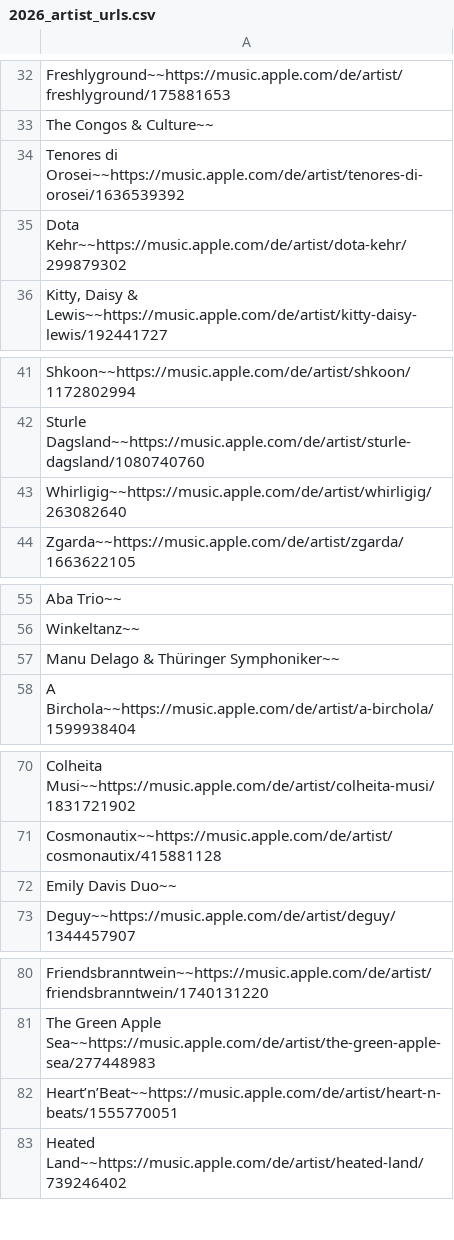
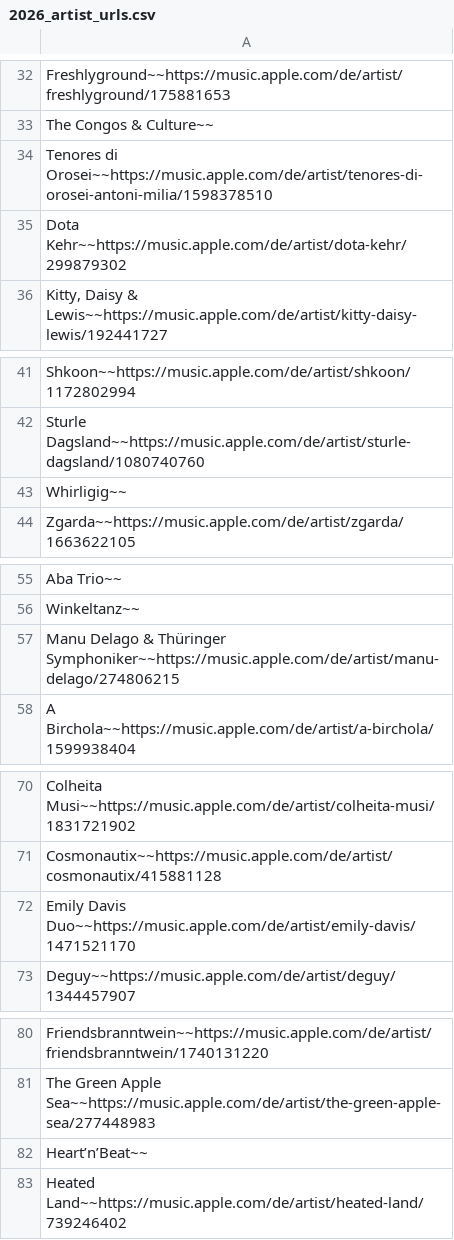
Before and after one commit to LeonGeorgi/RudolstadtForiOS, a CSV file: Shared/Resources/2026_artist_urls.csv, drawn as a sheet; only a part is shown, gaps mark what is left out; the diff covers the shown part only.

Commit message:
Add artist music link audit tooling

```diff
--- a/Shared/Resources/2026_artist_urls.csv
+++ b/Shared/Resources/2026_artist_urls.csv
@@ -33,3 +33,3 @@ Freshlyground~~https://music.apple.com/de/artist/freshlyground/175881653
 The Congos & Culture~~
-Tenores di Orosei~~https://music.apple.com/de/artist/tenores-di-orosei/1636539392
+Tenores di Orosei~~https://music.apple.com/de/artist/tenores-di-orosei-antoni-milia/1598378510
 Dota Kehr~~https://music.apple.com/de/artist/dota-kehr/299879302
@@ -42,3 +42,3 @@ Shkoon~~https://music.apple.com/de/artist/shkoon/1172802994
 Sturle Dagsland~~https://music.apple.com/de/artist/sturle-dagsland/1080740760
-Whirligig~~https://music.apple.com/de/artist/whirligig/263082640
+Whirligig~~
 Zgarda~~https://music.apple.com/de/artist/zgarda/1663622105
@@ -56,3 +56,3 @@ Aba Trio~~
 Winkeltanz~~
-Manu Delago & Thüringer Symphoniker~~
+Manu Delago & Thüringer Symphoniker~~https://music.apple.com/de/artist/manu-delago/274806215
 A Birchola~~https://music.apple.com/de/artist/a-birchola/1599938404
@@ -71,3 +71,3 @@ Colheita Musi~~https://music.apple.com/de/artist/colheita-musi/1831721902
 Cosmonautix~~https://music.apple.com/de/artist/cosmonautix/415881128
-Emily Davis Duo~~
+Emily Davis Duo~~https://music.apple.com/de/artist/emily-davis/1471521170
 Deguy~~https://music.apple.com/de/artist/deguy/1344457907
@@ -81,3 +81,3 @@ Friendsbranntwein~~https://music.apple.com/de/artist/friendsbranntwein/174013122
 The Green Apple Sea~~https://music.apple.com/de/artist/the-green-apple-sea/277448983
-Heart’n’Beat~~https://music.apple.com/de/artist/heart-n-beats/1555770051
+Heart’n’Beat~~
 Heated Land~~https://music.apple.com/de/artist/heated-land/739246402
```
Also changed, not shown: 4 added rows and 8 edited cells elsewhere in this file, 3 other files.
